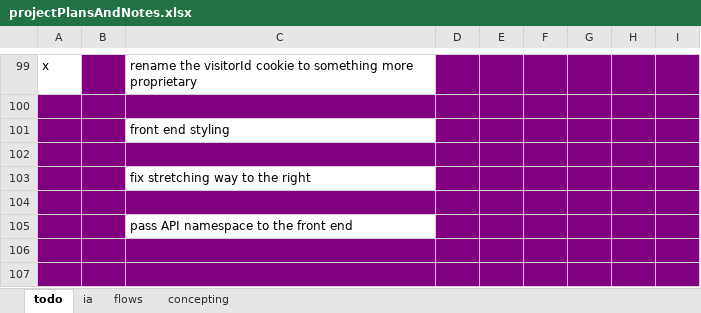
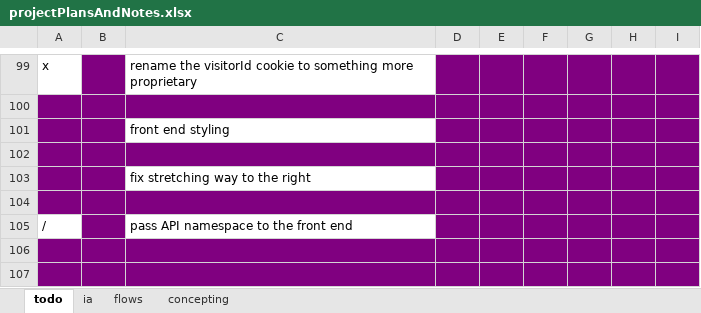
Before and after one commit to SeanDez/delayedCoupons, an Excel workbook: projectPlansAndNotes.xlsx, sheet todo, drawn as a sheet; only a part is shown, gaps mark what is left out; values as stored, in another font and other column widths than the file's, no borders; the diff names each change by its address in the sheet, - before the commit and + after, or states it on an @@ line.

```diff
--- a/projectPlansAndNotes.xlsx (sheet todo)
+++ b/projectPlansAndNotes.xlsx (sheet todo)
-A105: (empty)
+A105: /
-A105 fill: #800080
+A105 fill: none
```
Also changed, not shown: 7 other files.
